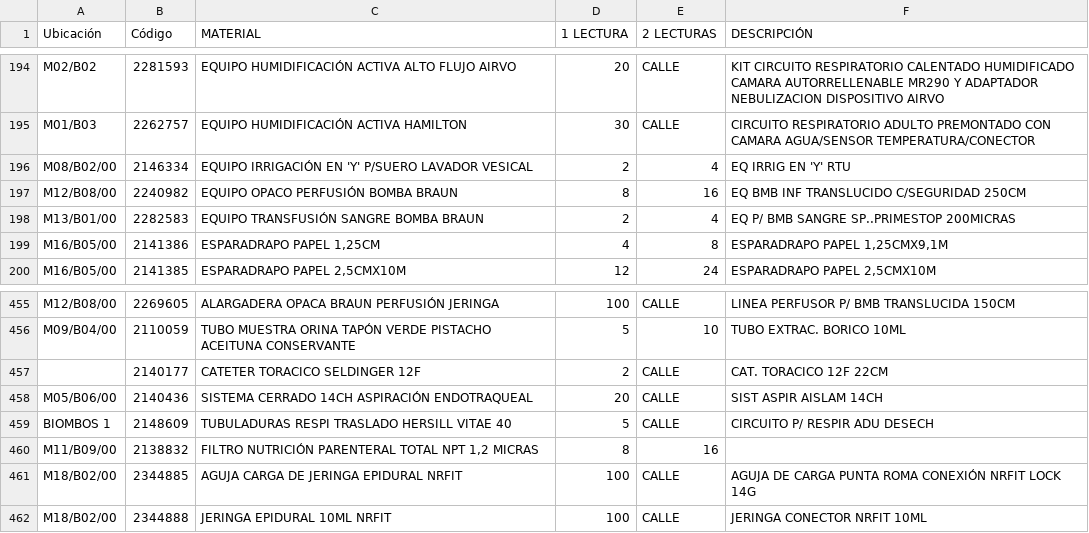
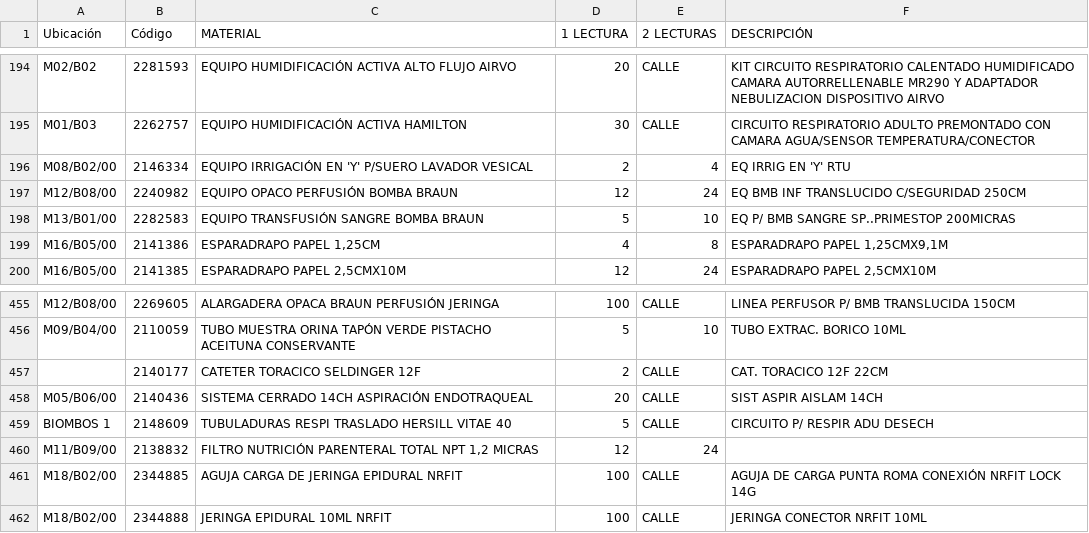
Before and after one commit to osid-edu/biltegi454, a CSV file: ALMACEN454.csv, drawn as a sheet; only a part is shown, gaps mark what is left out.

Commit message:
Add files via upload

```diff
--- a/ALMACEN454.csv
+++ b/ALMACEN454.csv
@@ -196,4 +196,4 @@ M01/B03;2262757;EQUIPO HUMIDIFICACIÓN ACTIVA HAMILTON;30;CALLE;CIRCUITO RESPIRA
 M08/B02/00;2146334;EQUIPO IRRIGACIÓN EN 'Y' P/SUERO LAVADOR VESICAL;2;4;EQ IRRIG EN 'Y' RTU
-M12/B08/00;2240982;EQUIPO OPACO PERFUSIÓN BOMBA BRAUN;8;16;EQ BMB INF TRANSLUCIDO C/SEGURIDAD 250CM
-M13/B01/00;2282583;EQUIPO TRANSFUSIÓN SANGRE BOMBA BRAUN;2;4;EQ P/ BMB SANGRE SP..PRIMESTOP 200MICRAS
+M12/B08/00;2240982;EQUIPO OPACO PERFUSIÓN BOMBA BRAUN;12;24;EQ BMB INF TRANSLUCIDO C/SEGURIDAD 250CM
+M13/B01/00;2282583;EQUIPO TRANSFUSIÓN SANGRE BOMBA BRAUN;5;10;EQ P/ BMB SANGRE SP..PRIMESTOP 200MICRAS
 M16/B05/00;2141386;ESPARADRAPO PAPEL 1,25CM;4;8;ESPARADRAPO PAPEL 1,25CMX9,1M
@@ -459,3 +459,3 @@ M05/B06/00;2140436;SISTEMA CERRADO 14CH ASPIRACIÓN ENDOTRAQUEAL ;20;CALLE;SIST
 BIOMBOS 1;2148609;TUBULADURAS RESPI TRASLADO HERSILL VITAE 40;5;CALLE;CIRCUITO P/ RESPIR ADU DESECH
-M11/B09/00;2138832;FILTRO NUTRICIÓN PARENTERAL TOTAL NPT 1,2 MICRAS;8;16;
+M11/B09/00;2138832;FILTRO NUTRICIÓN PARENTERAL TOTAL NPT 1,2 MICRAS;12;24;
 M18/B02/00;2344885;AGUJA CARGA DE JERINGA EPIDURAL NRFIT;100;CALLE;AGUJA DE CARGA PUNTA ROMA CONEXIÓN NRFIT LOCK 14G
```
